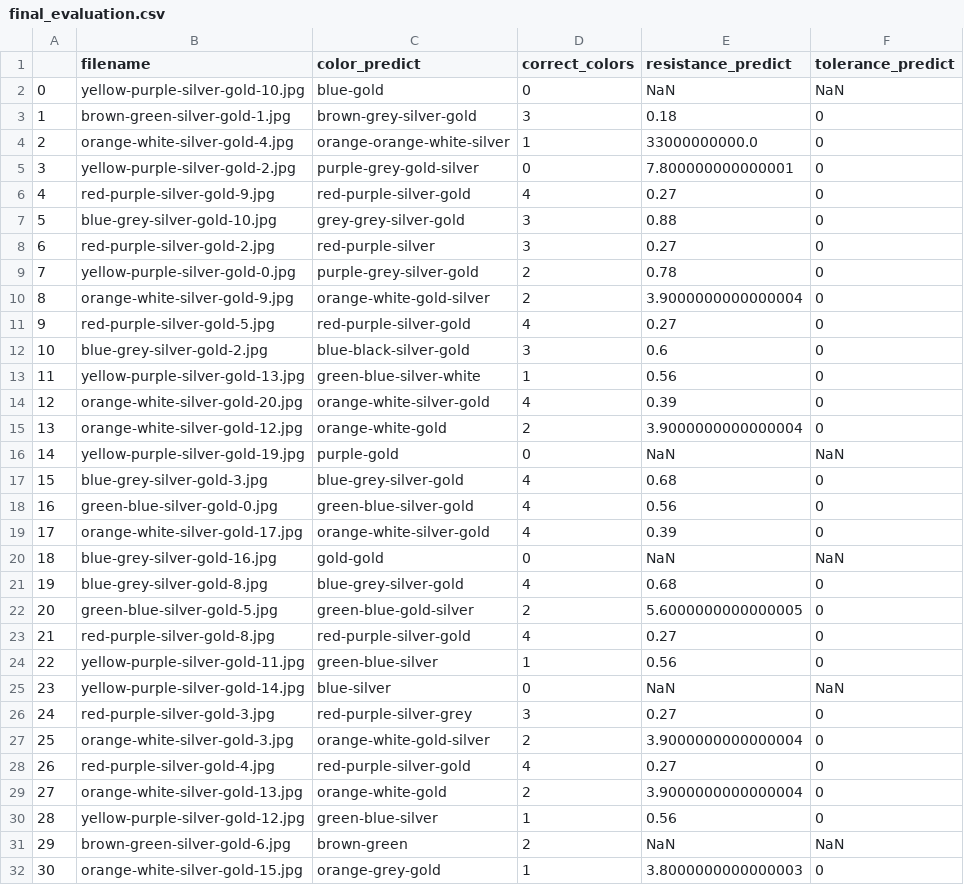
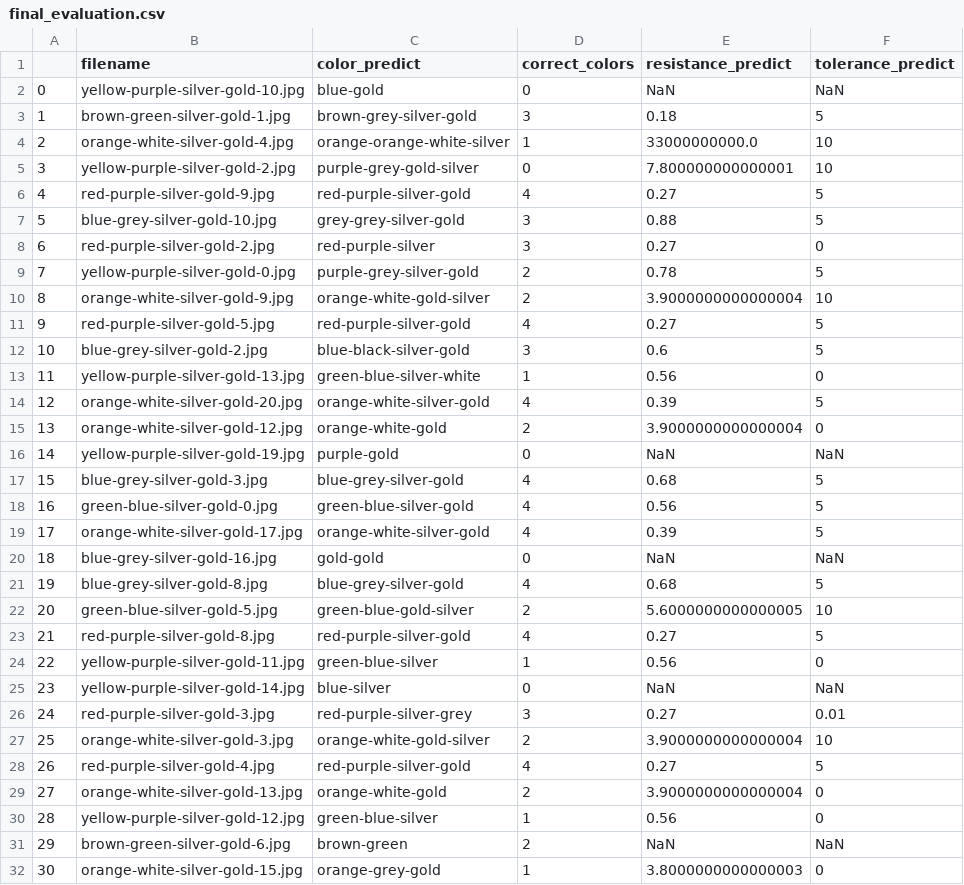
Before and after one commit to nichyjt/ResistorPrediction, a CSV file: results/final_evaluation.csv, drawn as a sheet; only a part is shown; the diff covers the shown part only.

Commit message:
Fix tolerance bug

```diff
--- a/results/final_evaluation.csv
+++ b/results/final_evaluation.csv
@@ -2,28 +2,28 @@
 0,yellow-purple-silver-gold-10.jpg,blue-gold,0,NaN,NaN
-1,brown-green-silver-gold-1.jpg,brown-grey-silver-gold,3,0.18,0
-2,orange-white-silver-gold-4.jpg,orange-orange-white-silver,1,33000000000.0,0
-3,yellow-purple-silver-gold-2.jpg,purple-grey-gold-silver,0,7.800000000000001,0
-4,red-purple-silver-gold-9.jpg,red-purple-silver-gold,4,0.27,0
-5,blue-grey-silver-gold-10.jpg,grey-grey-silver-gold,3,0.88,0
+1,brown-green-silver-gold-1.jpg,brown-grey-silver-gold,3,0.18,5
+2,orange-white-silver-gold-4.jpg,orange-orange-white-silver,1,33000000000.0,10
+3,yellow-purple-silver-gold-2.jpg,purple-grey-gold-silver,0,7.800000000000001,10
+4,red-purple-silver-gold-9.jpg,red-purple-silver-gold,4,0.27,5
+5,blue-grey-silver-gold-10.jpg,grey-grey-silver-gold,3,0.88,5
 6,red-purple-silver-gold-2.jpg,red-purple-silver,3,0.27,0
-7,yellow-purple-silver-gold-0.jpg,purple-grey-silver-gold,2,0.78,0
-8,orange-white-silver-gold-9.jpg,orange-white-gold-silver,2,3.9000000000000004,0
-9,red-purple-silver-gold-5.jpg,red-purple-silver-gold,4,0.27,0
-10,blue-grey-silver-gold-2.jpg,blue-black-silver-gold,3,0.6,0
+7,yellow-purple-silver-gold-0.jpg,purple-grey-silver-gold,2,0.78,5
+8,orange-white-silver-gold-9.jpg,orange-white-gold-silver,2,3.9000000000000004,10
+9,red-purple-silver-gold-5.jpg,red-purple-silver-gold,4,0.27,5
+10,blue-grey-silver-gold-2.jpg,blue-black-silver-gold,3,0.6,5
 11,yellow-purple-silver-gold-13.jpg,green-blue-silver-white,1,0.56,0
-12,orange-white-silver-gold-20.jpg,orange-white-silver-gold,4,0.39,0
+12,orange-white-silver-gold-20.jpg,orange-white-silver-gold,4,0.39,5
 13,orange-white-silver-gold-12.jpg,orange-white-gold,2,3.9000000000000004,0
 14,yellow-purple-silver-gold-19.jpg,purple-gold,0,NaN,NaN
-15,blue-grey-silver-gold-3.jpg,blue-grey-silver-gold,4,0.68,0
-16,green-blue-silver-gold-0.jpg,green-blue-silver-gold,4,0.56,0
-17,orange-white-silver-gold-17.jpg,orange-white-silver-gold,4,0.39,0
+15,blue-grey-silver-gold-3.jpg,blue-grey-silver-gold,4,0.68,5
+16,green-blue-silver-gold-0.jpg,green-blue-silver-gold,4,0.56,5
+17,orange-white-silver-gold-17.jpg,orange-white-silver-gold,4,0.39,5
 18,blue-grey-silver-gold-16.jpg,gold-gold,0,NaN,NaN
-19,blue-grey-silver-gold-8.jpg,blue-grey-silver-gold,4,0.68,0
-20,green-blue-silver-gold-5.jpg,green-blue-gold-silver,2,5.6000000000000005,0
-21,red-purple-silver-gold-8.jpg,red-purple-silver-gold,4,0.27,0
+19,blue-grey-silver-gold-8.jpg,blue-grey-silver-gold,4,0.68,5
+20,green-blue-silver-gold-5.jpg,green-blue-gold-silver,2,5.6000000000000005,10
+21,red-purple-silver-gold-8.jpg,red-purple-silver-gold,4,0.27,5
 22,yellow-purple-silver-gold-11.jpg,green-blue-silver,1,0.56,0
 23,yellow-purple-silver-gold-14.jpg,blue-silver,0,NaN,NaN
-24,red-purple-silver-gold-3.jpg,red-purple-silver-grey,3,0.27,0
-25,orange-white-silver-gold-3.jpg,orange-white-gold-silver,2,3.9000000000000004,0
-26,red-purple-silver-gold-4.jpg,red-purple-silver-gold,4,0.27,0
+24,red-purple-silver-gold-3.jpg,red-purple-silver-grey,3,0.27,0.01
+25,orange-white-silver-gold-3.jpg,orange-white-gold-silver,2,3.9000000000000004,10
+26,red-purple-silver-gold-4.jpg,red-purple-silver-gold,4,0.27,5
 27,orange-white-silver-gold-13.jpg,orange-white-gold,2,3.9000000000000004,0
```
Also changed, not shown: 43 edited cells elsewhere in this file, 1 other file.
